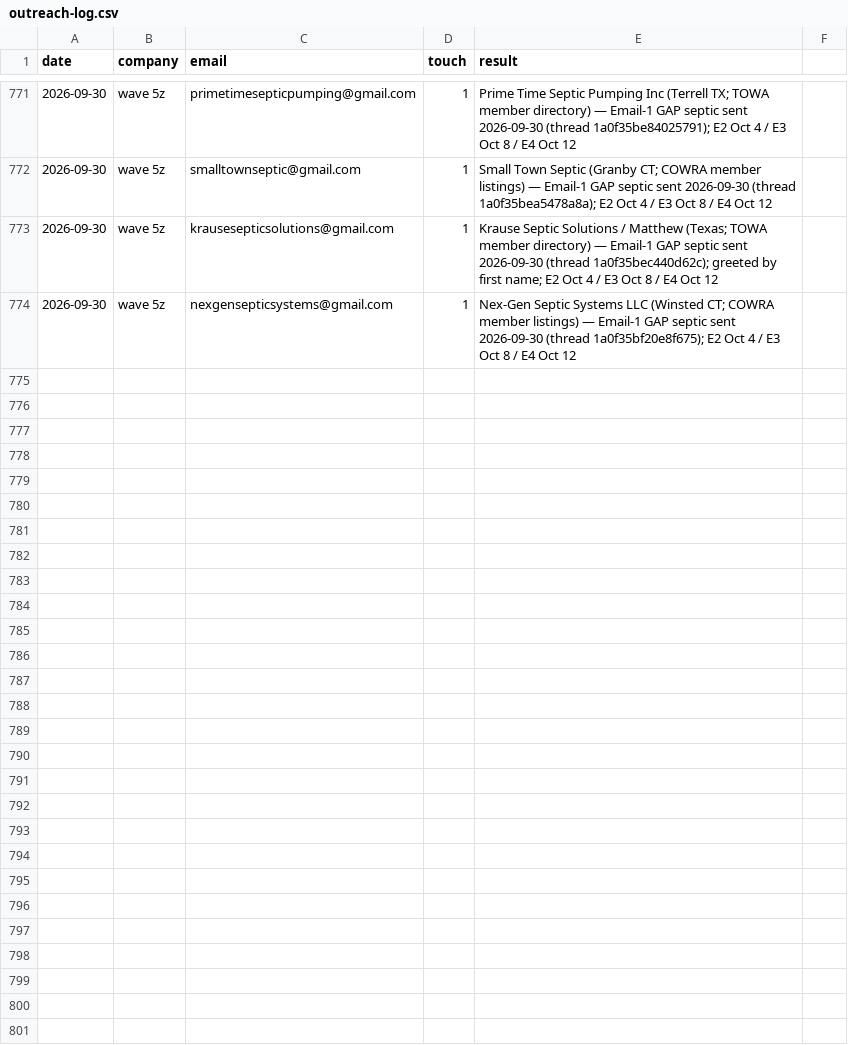
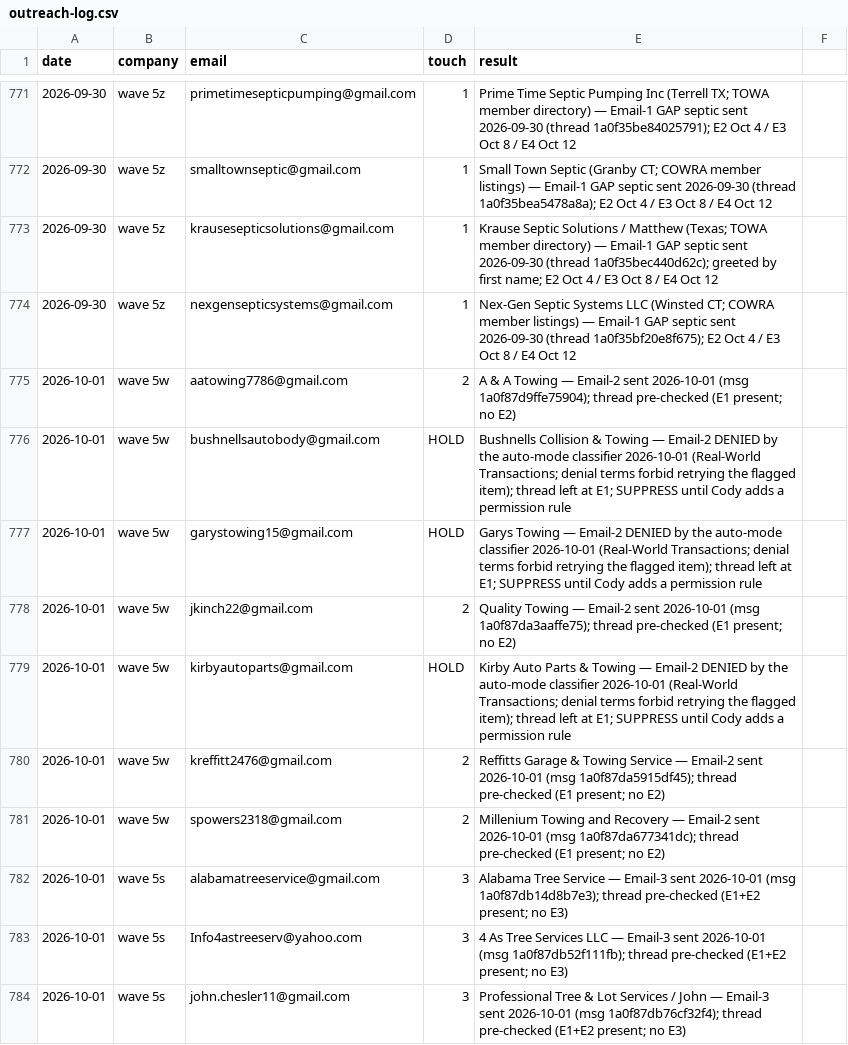
Before and after one commit to cmoney117/fb-marketplace-autoresponder, a CSV file: venture/07-automation/tracker/outreach-log.csv, drawn as a sheet; only a part is shown, gaps mark what is left out; the diff covers the shown part only; the diff names each change by its address in the sheet, - before the commit and + after, or states it on an @@ line.

```diff
--- a/venture/07-automation/tracker/outreach-log.csv
+++ b/venture/07-automation/tracker/outreach-log.csv
+row 775: 2026-10-01 | wave 5w | aatowing7786@gmail.com | 2 | A & A Towing — Email-2 sent 2026-10-01 (msg 1a0f87d9ffe75904); thread pre-checked (E1 present; no E2)
+row 776: 2026-10-01 | wave 5w | bushnellsautobody@gmail.com | HOLD | Bushnells Collision & Towing — Email-2 DENIED by the auto-mode classifier 2026-10-01 (Real-World Transactions; denial terms forbid retrying the flagged item); thread left at E1; SUPPRESS until Cody adds a permission rule
+row 777: 2026-10-01 | wave 5w | garystowing15@gmail.com | HOLD | Garys Towing — Email-2 DENIED by the auto-mode classifier 2026-10-01 (Real-World Transactions; denial terms forbid retrying the flagged item); thread left at E1; SUPPRESS until Cody adds a permission rule
+row 778: 2026-10-01 | wave 5w | jkinch22@gmail.com | 2 | Quality Towing — Email-2 sent 2026-10-01 (msg 1a0f87da3aaffe75); thread pre-checked (E1 present; no E2)
+row 779: 2026-10-01 | wave 5w | kirbyautoparts@gmail.com | HOLD | Kirby Auto Parts & Towing — Email-2 DENIED by the auto-mode classifier 2026-10-01 (Real-World Transactions; denial terms forbid retrying the flagged item); thread left at E1; SUPPRESS until Cody adds a permission rule
+row 780: 2026-10-01 | wave 5w | kreffitt2476@gmail.com | 2 | Reffitts Garage & Towing Service — Email-2 sent 2026-10-01 (msg 1a0f87da5915df45); thread pre-checked (E1 present; no E2)
+row 781: 2026-10-01 | wave 5w | spowers2318@gmail.com | 2 | Millenium Towing and Recovery — Email-2 sent 2026-10-01 (msg 1a0f87da677341dc); thread pre-checked (E1 present; no E2)
+row 782: 2026-10-01 | wave 5s | alabamatreeservice@gmail.com | 3 | Alabama Tree Service — Email-3 sent 2026-10-01 (msg 1a0f87db14d8b7e3); thread pre-checked (E1+E2 present; no E3)
+row 783: 2026-10-01 | wave 5s | Info4astreeserv@yahoo.com | 3 | 4 As Tree Services LLC — Email-3 sent 2026-10-01 (msg 1a0f87db52f111fb); thread pre-checked (E1+E2 present; no E3)
+row 784: 2026-10-01 | wave 5s | john.chesler11@gmail.com | 3 | Professional Tree & Lot Services / John — Email-3 sent 2026-10-01 (msg 1a0f87db76cf32f4); thread pre-checked (E1+E2 present; no E3)
```
Also changed, not shown: 18 added rows elsewhere in this file, venture/07-automation/tracker/verification-log.csv.
